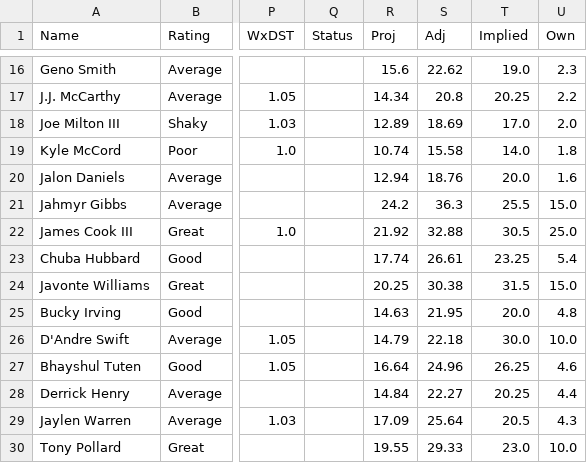
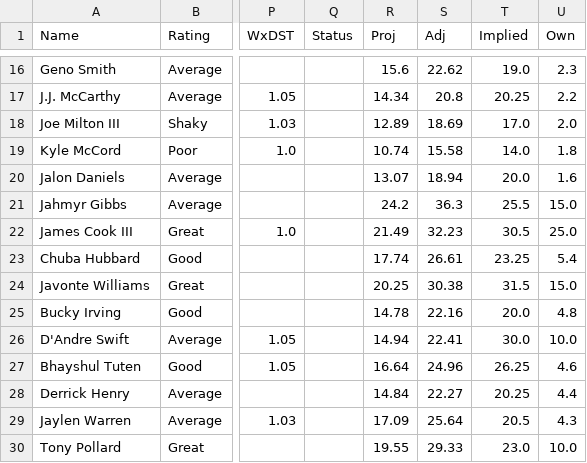
Before and after one commit to kendalleaddy8-ui/kendalleddy8.github.io, a CSV file: dfs/2026-wk11/pool_run.csv, drawn as a sheet; only a part is shown, gaps mark what is left out; the diff covers the shown part only; the diff names each change by its address in the sheet, - before the commit and + after, or states it on an @@ line.

```diff
--- a/dfs/2026-wk11/pool_run.csv
+++ b/dfs/2026-wk11/pool_run.csv
-R20 (Proj): 12.94
+R20 (Proj): 13.07
-S20 (Adj): 18.76
+S20 (Adj): 18.94
-R22 (Proj): 21.92
+R22 (Proj): 21.49
-S22 (Adj): 32.88
+S22 (Adj): 32.23
-R25 (Proj): 14.63
+R25 (Proj): 14.78
-S25 (Adj): 21.95
+S25 (Adj): 22.16
-R26 (Proj): 14.79
+R26 (Proj): 14.94
-S26 (Adj): 22.18
+S26 (Adj): 22.41
```
Also changed, not shown: 56 edited cells elsewhere in this file, dfs/2026-wk11/lineups_run.csv, dfs/2026-wk11/overrides.csv, 1 other file.
